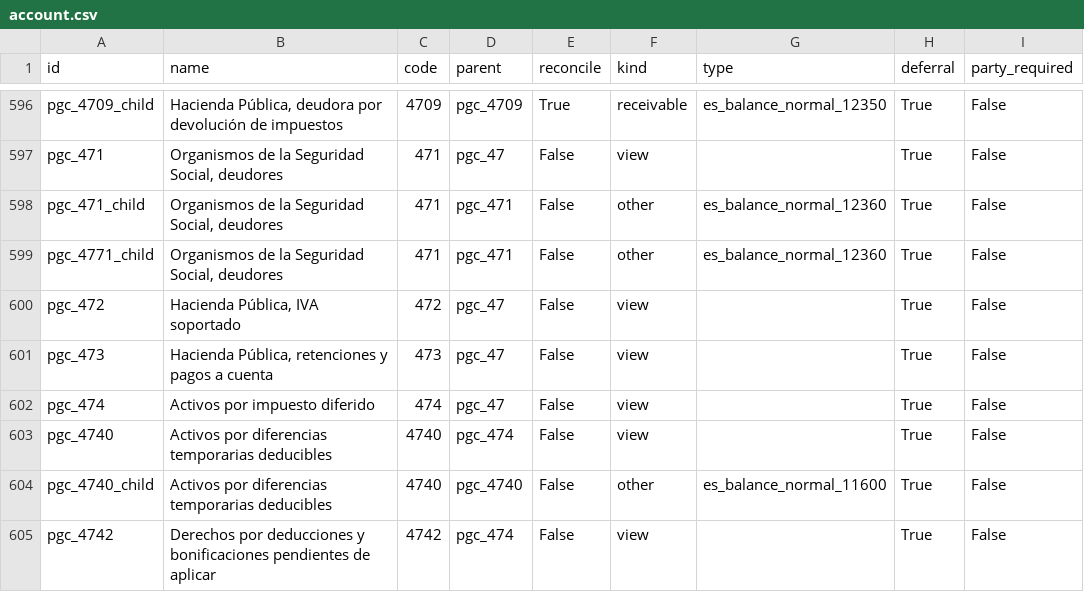
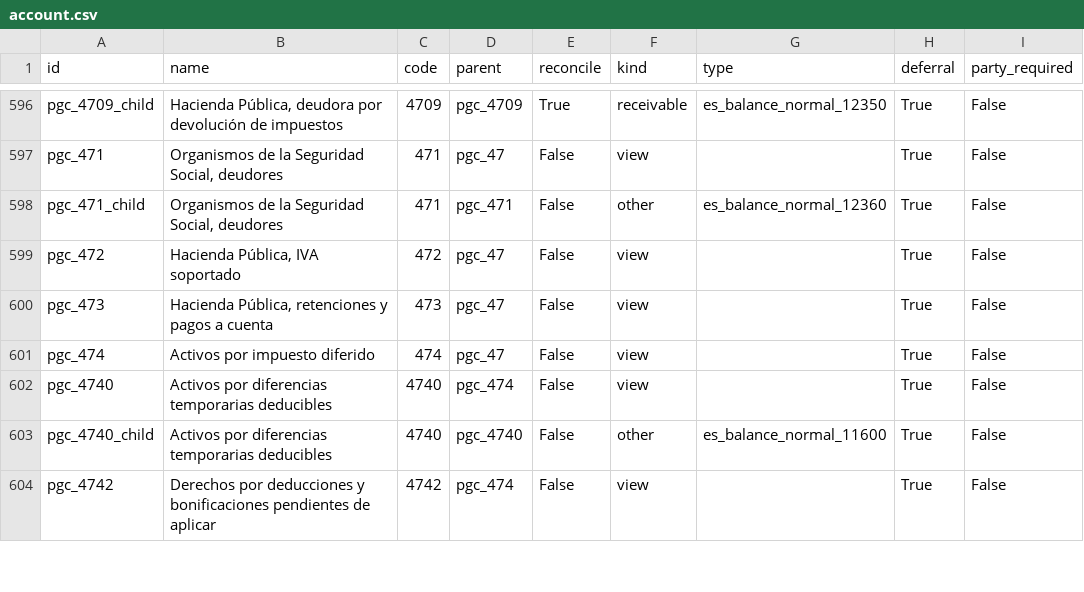
Before and after one commit to NaN-tic/tryton-account_es_csv2xml, a CSV file: account.csv, drawn as a sheet; only a part is shown, gaps mark what is left out.

Commit message:
Change pgc_4771_child to pgc_4771_child

```diff
--- a/account.csv
+++ b/account.csv
@@ -598,3 +598,2 @@
 "pgc_471_child","Organismos de la Seguridad Social, deudores",471,"pgc_471","False","other","es_balance_normal_12360","True","False"
-"pgc_4771_child","Organismos de la Seguridad Social, deudores",471,"pgc_471","False","other","es_balance_normal_12360","True","False"
 "pgc_472","Hacienda Pública, IVA soportado",472,"pgc_47","False","view",,"True","False"
```
Also changed, not shown: tax.csv, 2 other files.
